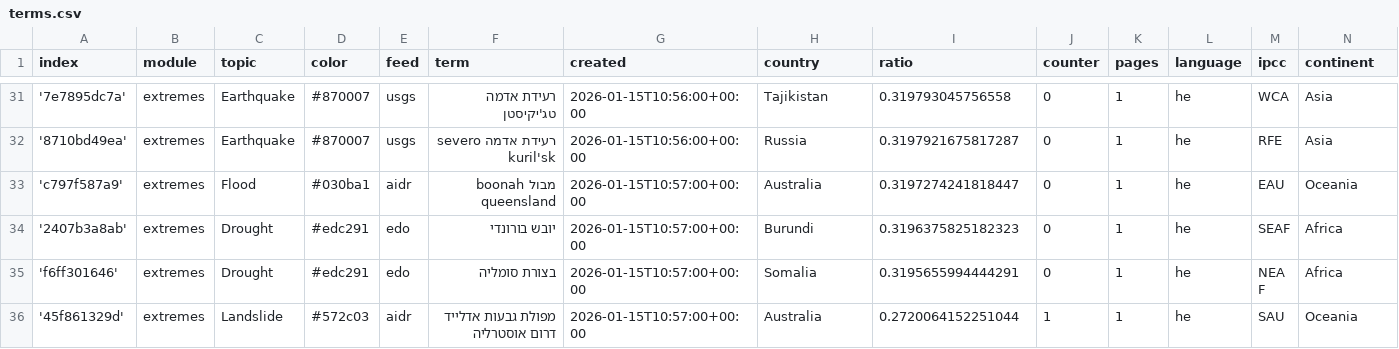
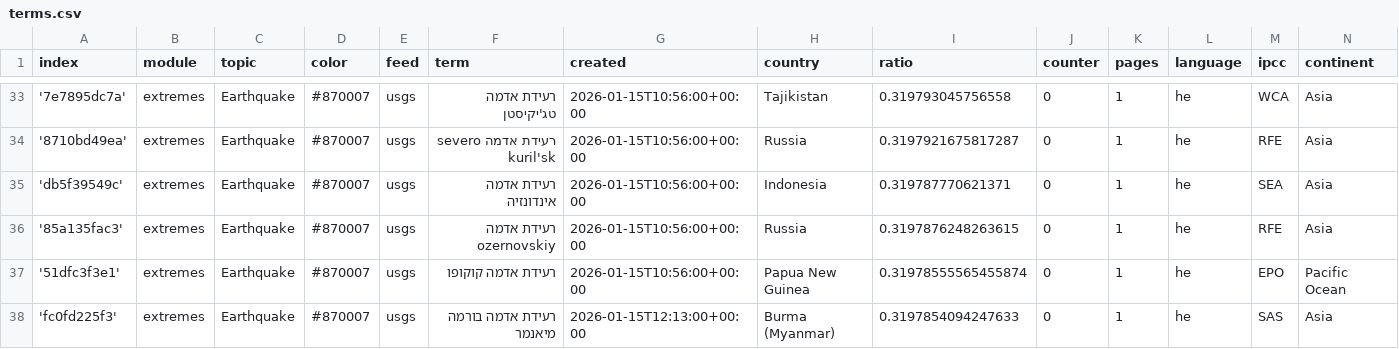
Before and after one commit to picawe-news/hebrewExtremes, a CSV file: terms.csv, drawn as a sheet; only a part is shown, gaps mark what is left out; the shorter side is filled out with more unchanged rows; the diff covers the shown part only.

Commit message:
Commit from GitHub Actions (import:0.0)

```diff
--- a/terms.csv
+++ b/terms.csv
@@ -32 +34,5 @@ index,module,topic,color,feed,term,created,country,ratio,counter,pages,language,
 '8710bd49ea',extremes,Earthquake,#870007,usgs,רעידת אדמה severo kuril'sk,2026-01-15T10:56:00+00:00,Russia,0.3197921675817287,0,1,he,RFE,Asia
+'db5f39549c',extremes,Earthquake,#870007,usgs,רעידת אדמה אינדונזיה,2026-01-15T10:56:00+00:00,Indonesia,0.319787770621371,0,1,he,SEA,Asia
+'85a135fac3',extremes,Earthquake,#870007,usgs,רעידת אדמה ozernovskiy,2026-01-15T10:56:00+00:00,Russia,0.3197876248263615,0,1,he,RFE,Asia
+'51dfc3f3e1',extremes,Earthquake,#870007,usgs,רעידת אדמה קוקופו,2026-01-15T10:56:00+00:00,Papua New Guinea,0.31978555565455874,0,1,he,EPO,Pacific Ocean
+'fc0fd225f3',extremes,Earthquake,#870007,usgs,רעידת אדמה בורמה מיאנמר,2026-01-15T12:13:00+00:00,Burma (Myanmar),0.3197854094247633,0,1,he,SAS,Asia
```
Also changed, not shown: 6 added rows and 2 edited cells elsewhere in this file.
